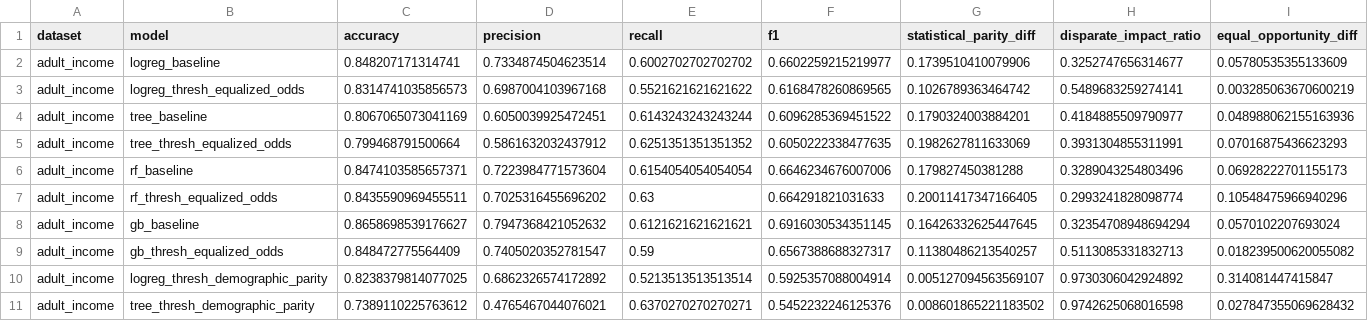
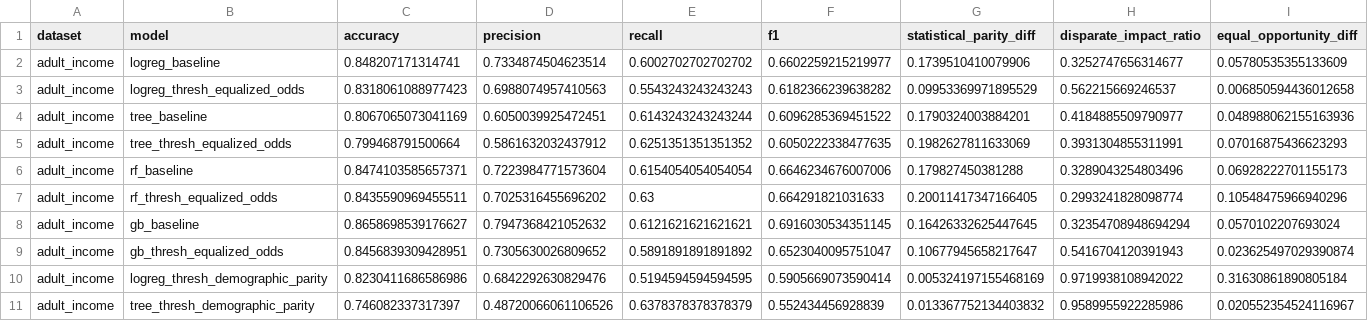
Before and after one commit to braunstr/FairLearnLab, a CSV file: results/adult_threshold_mitigation_all_models.csv, drawn as a sheet; only a part is shown; the diff covers the shown part only; the diff names each change by its address in the sheet, - before the commit and + after, or states it on an @@ line.

```diff
--- a/results/adult_threshold_mitigation_all_models.csv
+++ b/results/adult_threshold_mitigation_all_models.csv
-C3 (accuracy): 0.8314741035856573
+C3 (accuracy): 0.8318061088977423
-D3 (precision): 0.6987004103967168
+D3 (precision): 0.6988074957410563
-E3 (recall): 0.5521621621621622
+E3 (recall): 0.5543243243243243
-F3 (f1): 0.6168478260869565
+F3 (f1): 0.6182366239638282
-G3 (statistical_parity_diff): 0.1026789363464742
+G3 (statistical_parity_diff): 0.09953369971895529
-H3 (disparate_impact_ratio): 0.5489683259274141
+H3 (disparate_impact_ratio): 0.562215669246537
-I3 (equal_opportunity_diff): 0.003285063670600219
+I3 (equal_opportunity_diff): 0.006850594436012658
-C9 (accuracy): 0.848472775564409
+C9 (accuracy): 0.8456839309428951
-D9 (precision): 0.7405020352781547
+D9 (precision): 0.7305630026809652
-E9 (recall): 0.59
+E9 (recall): 0.5891891891891892
-F9 (f1): 0.6567388688327317
+F9 (f1): 0.6523040095751047
-G9 (statistical_parity_diff): 0.11380486213540257
+G9 (statistical_parity_diff): 0.10677945658217647
-H9 (disparate_impact_ratio): 0.5113085331832713
+H9 (disparate_impact_ratio): 0.5416704120391943
-I9 (equal_opportunity_diff): 0.018239500620055082
+I9 (equal_opportunity_diff): 0.023625497029390874
-C10 (accuracy): 0.8238379814077025
+C10 (accuracy): 0.8230411686586986
-D10 (precision): 0.6862326574172892
+D10 (precision): 0.6842292630829476
-E10 (recall): 0.5213513513513514
+E10 (recall): 0.5194594594594595
-F10 (f1): 0.5925357088004914
+F10 (f1): 0.5905669073590414
-G10 (statistical_parity_diff): 0.005127094563569107
+G10 (statistical_parity_diff): 0.005324197155468169
-H10 (disparate_impact_ratio): 0.9730306042924892
+H10 (disparate_impact_ratio): 0.9719938108942022
-I10 (equal_opportunity_diff): 0.314081447415847
+I10 (equal_opportunity_diff): 0.31630861890805184
-C11 (accuracy): 0.7389110225763612
+C11 (accuracy): 0.746082337317397
-D11 (precision): 0.4765467044076021
+D11 (precision): 0.48720066061106526
-E11 (recall): 0.6370270270270271
+E11 (recall): 0.6378378378378379
-F11 (f1): 0.5452232246125376
+F11 (f1): 0.552434456928839
-G11 (statistical_parity_diff): 0.008601865221183502
+G11 (statistical_parity_diff): 0.013367752134403832
-H11 (disparate_impact_ratio): 0.9742625068016598
+H11 (disparate_impact_ratio): 0.9589955922285986
-I11 (equal_opportunity_diff): 0.027847355069628432
+I11 (equal_opportunity_diff): 0.020552354524116967
```
Also changed, not shown: 31 edited cells elsewhere in this file, results/german_threshold_mitigation_all_models.csv, 14 other files.
